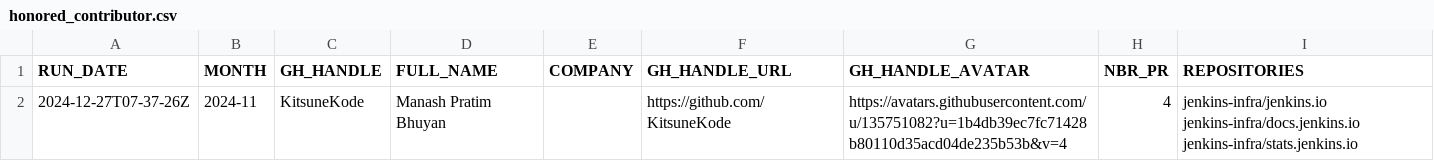
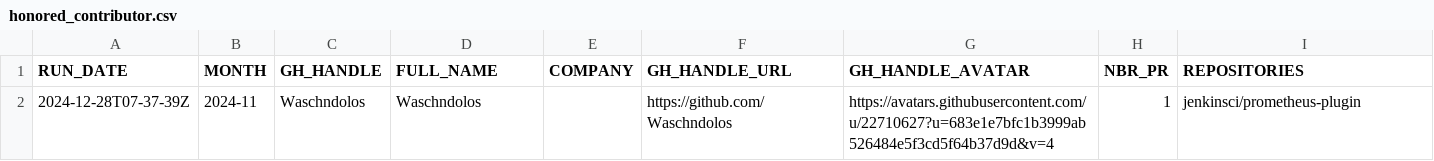
Before and after one commit to gounthar/jenkins-submitter-stats, a CSV file: data/honored_contributor.csv, drawn as a sheet; removed rows and columns are numbered as before the commit, all else as after; the diff names each change by its address in the sheet, - before the commit and + after, or states it on an @@ line.

```diff
--- a/data/honored_contributor.csv
+++ b/data/honored_contributor.csv
-row 2: 2024-12-27T07-37-26Z | 2024-11 | KitsuneKode | Manash Pratim Bhuyan |  | https://github.com/KitsuneKode | https://avatars.githubusercontent.com/u/135751082?u=1b4db39ec7fc71428b80110d35acd04de235b53b&v=4 | 4 | jenkins-infra/jenkins.io jenkins-infra/docs.jenkins.io jenkins-infra/stats.jenkins.io
+row 2: 2024-12-28T07-37-39Z | 2024-11 | Waschndolos | Waschndolos |  | https://github.com/Waschndolos | https://avatars.githubusercontent.com/u/22710627?u=683e1e7bfc1b3999ab526484e5f3cd5f64b37d9d&v=4 | 1 | jenkinsci/prometheus-plugin
```
